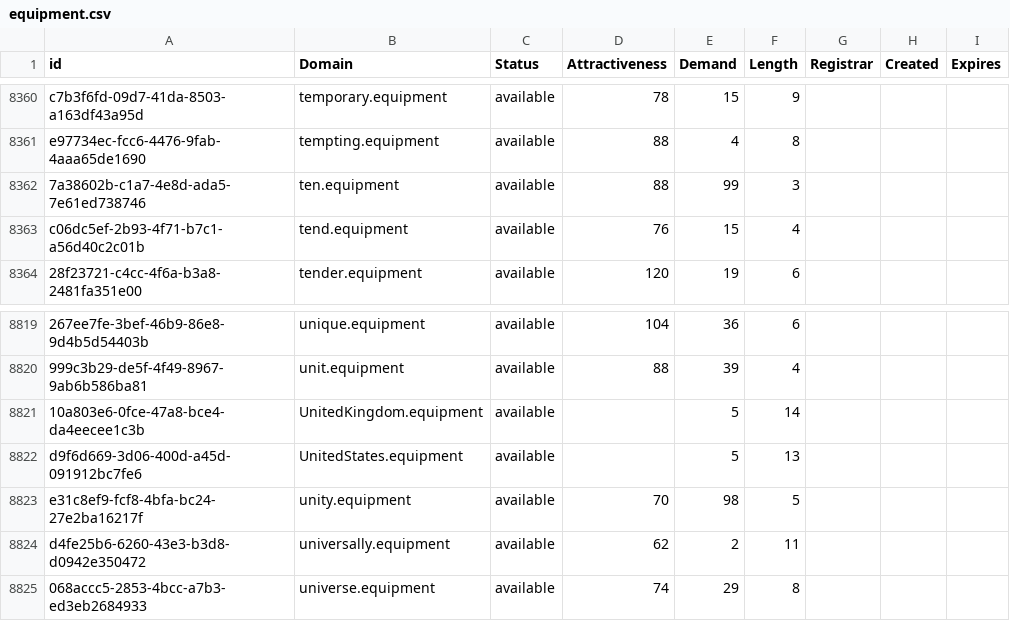
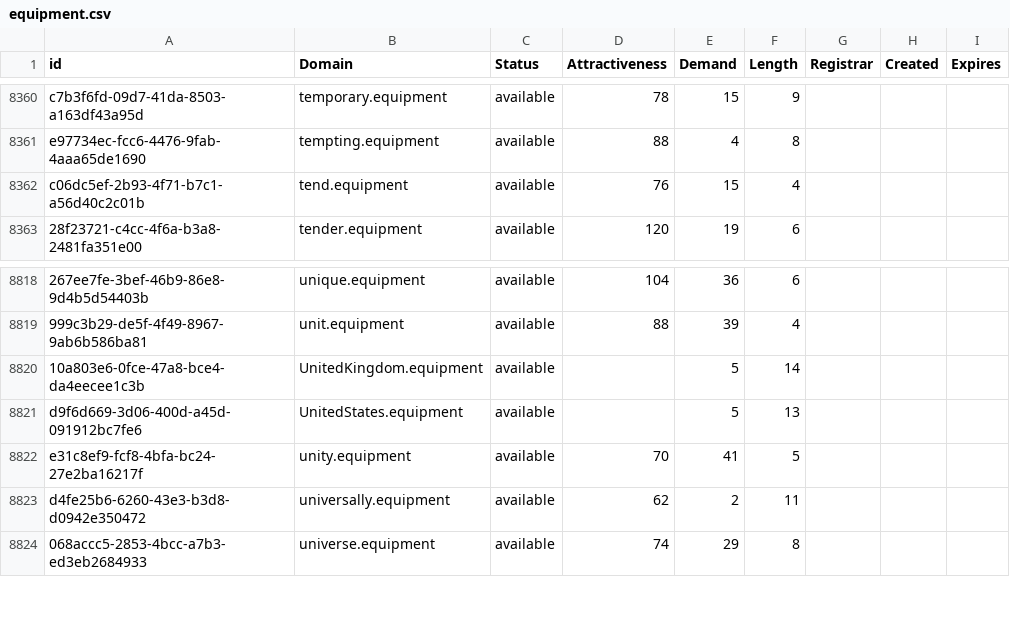
Before and after one commit to UniqueDomains/equipment-oneword-domains, a CSV file: equipment.csv, drawn as a sheet; only a part is shown, gaps mark what is left out; removed rows and columns are numbered as before the commit, all else as after; the diff names each change by its address in the sheet, - before the commit and + after, or states it on an @@ line.

Commit message:
Domains update

```diff
--- a/equipment.csv
+++ b/equipment.csv
-row 8362: 7a38602b-c1a7-4e8d-ada5-7e61ed738746 | ten.equipment | available | 88 | 99 | 3
-E8822 (Demand): 98
+E8822 (Demand): 41
```
Also changed, not shown: 2 other files.
